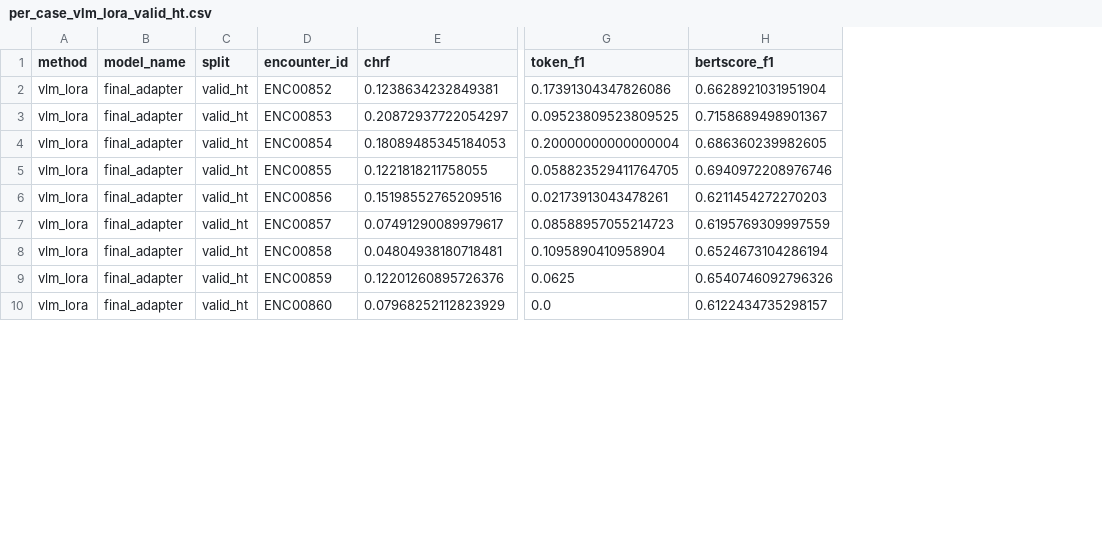
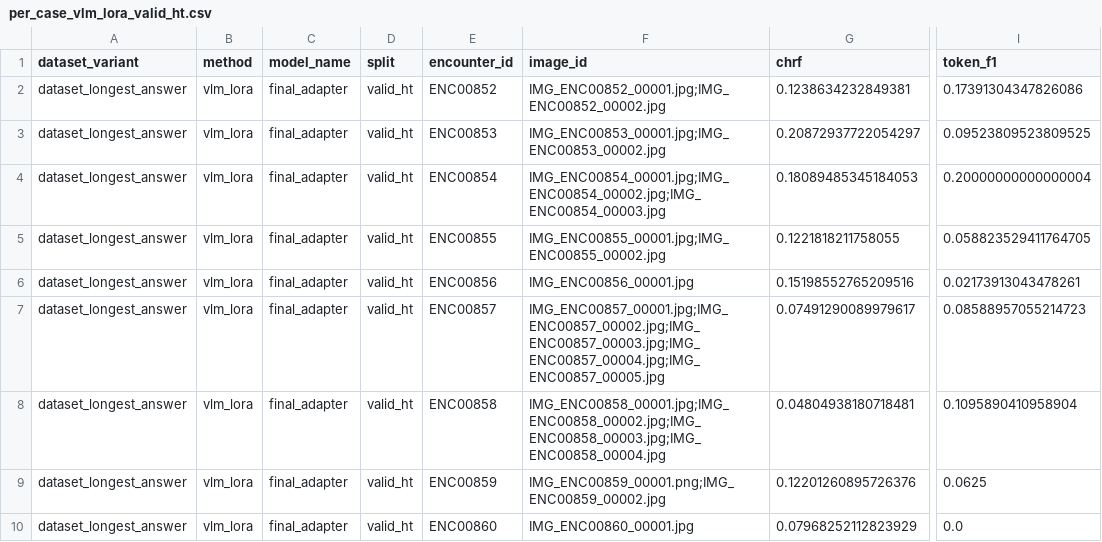
Before and after one commit to Sdomato/dermavqa-paper, a CSV file: outputs/metrics/dataset_longest_answer/per_case_vlm_lora_valid_ht.csv, drawn as a sheet; only a part is shown, gaps mark what is left out; removed rows and columns are numbered as before the commit, all else as after; the diff names each change by its address in the sheet, - before the commit and + after, or states it on an @@ line.

Commit message:
fix: restaurar metrics_mixed con zero-shot y lora

```diff
--- a/outputs/metrics/dataset_longest_answer/per_case_vlm_lora_valid_ht.csv
+++ b/outputs/metrics/dataset_longest_answer/per_case_vlm_lora_valid_ht.csv
+column A (dataset_variant), rows 2-10: all dataset_longest_answer
+column F (image_id), rows 2-10: IMG_ENC00852_00001.jpg;IMG_ENC00852_00002.jpg | IMG_ENC00853_00001.jpg;IMG_ENC00853_00002.jpg | IMG_ENC00854_00001.jpg;IMG_ENC00854_00002.jpg;IMG_ENC00854_00003.jpg | IMG_ENC00855_00001.jpg;IMG_ENC00855_00002.jpg | IMG_ENC00856_00001.jpg | IMG_ENC00857_00001.jpg;IMG_ENC00857_00002.jpg;IMG_ENC00857_00003.jpg;IMG_ENC00857_00004.jpg;IMG_ENC00857_00005.jpg | IMG_ENC00858_00001.jpg;IMG_ENC00858_00002.jpg;IMG_ENC00858_00003.jpg;IMG_ENC00858_00004.jpg | IMG_ENC00859_00001.png;IMG_ENC00859_00002.jpg | IMG_ENC00860_00001.jpg
-column H (bertscore_f1), rows 2-10: 0.6628921031951904 | 0.7158689498901367 | 0.686360239982605 | 0.6940972208976746 | 0.6211454272270203 | 0.6195769309997559 | 0.6524673104286194 | 0.6540746092796326 | 0.6122434735298157
```
Also changed, not shown: outputs/metrics/dataset_longest_answer/metrics_mixed.csv, 1 other file.
